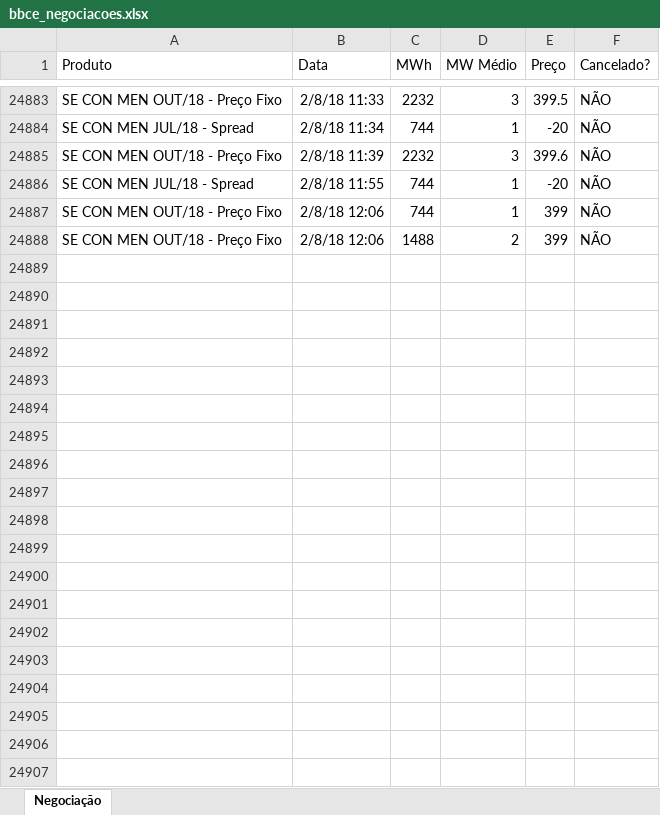
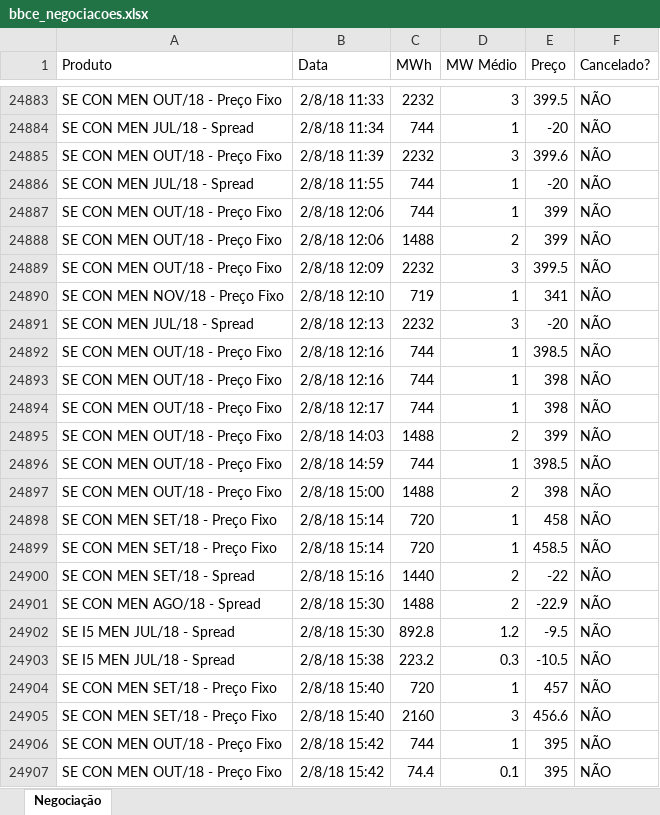
Before and after one commit to enexenergia/bbce_enex, an Excel workbook: bbce_negociacoes.xlsx, sheet Negociação, drawn as a sheet; only a part is shown, gaps mark what is left out; values as stored, in another font and other column widths than the file's, no borders; the diff covers the shown part only; the diff names each change by its address in the sheet, - before the commit and + after, or states it on an @@ line.

Commit message:
Add files via upload

```diff
--- a/bbce_negociacoes.xlsx (sheet Negociação)
+++ b/bbce_negociacoes.xlsx (sheet Negociação)
+row 24889: SE CON MEN OUT/18 - Preço Fixo | 2/8/18 12:09 | 2232 | 3 | 399.5 | NÃO
+row 24890: SE CON MEN NOV/18 - Preço Fixo | 2/8/18 12:10 | 719 | 1 | 341 | NÃO
+row 24891: SE CON MEN JUL/18 - Spread | 2/8/18 12:13 | 2232 | 3 | -20 | NÃO
+row 24892: SE CON MEN OUT/18 - Preço Fixo | 2/8/18 12:16 | 744 | 1 | 398.5 | NÃO
+row 24893: SE CON MEN OUT/18 - Preço Fixo | 2/8/18 12:16 | 744 | 1 | 398 | NÃO
+row 24894: SE CON MEN OUT/18 - Preço Fixo | 2/8/18 12:17 | 744 | 1 | 398 | NÃO
+row 24895: SE CON MEN OUT/18 - Preço Fixo | 2/8/18 14:03 | 1488 | 2 | 399 | NÃO
+row 24896: SE CON MEN OUT/18 - Preço Fixo | 2/8/18 14:59 | 744 | 1 | 398.5 | NÃO
+row 24897: SE CON MEN OUT/18 - Preço Fixo | 2/8/18 15:00 | 1488 | 2 | 398 | NÃO
+row 24898: SE CON MEN SET/18 - Preço Fixo | 2/8/18 15:14 | 720 | 1 | 458 | NÃO
+row 24899: SE CON MEN SET/18 - Preço Fixo | 2/8/18 15:14 | 720 | 1 | 458.5 | NÃO
+row 24900: SE CON MEN SET/18 - Spread | 2/8/18 15:16 | 1440 | 2 | -22 | NÃO
+row 24901: SE CON MEN AGO/18 - Spread | 2/8/18 15:30 | 1488 | 2 | -22.9 | NÃO
+row 24902: SE I5 MEN JUL/18 - Spread | 2/8/18 15:30 | 892.8 | 1.2 | -9.5 | NÃO
+row 24903: SE I5 MEN JUL/18 - Spread | 2/8/18 15:38 | 223.2 | 0.3 | -10.5 | NÃO
+row 24904: SE CON MEN SET/18 - Preço Fixo | 2/8/18 15:40 | 720 | 1 | 457 | NÃO
+row 24905: SE CON MEN SET/18 - Preço Fixo | 2/8/18 15:40 | 2160 | 3 | 456.6 | NÃO
+row 24906: SE CON MEN OUT/18 - Preço Fixo | 2/8/18 15:42 | 744 | 1 | 395 | NÃO
+row 24907: SE CON MEN OUT/18 - Preço Fixo | 2/8/18 15:42 | 74.4 | 0.1 | 395 | NÃO
```
Also changed, not shown: 256 added rows elsewhere in this sheet.
